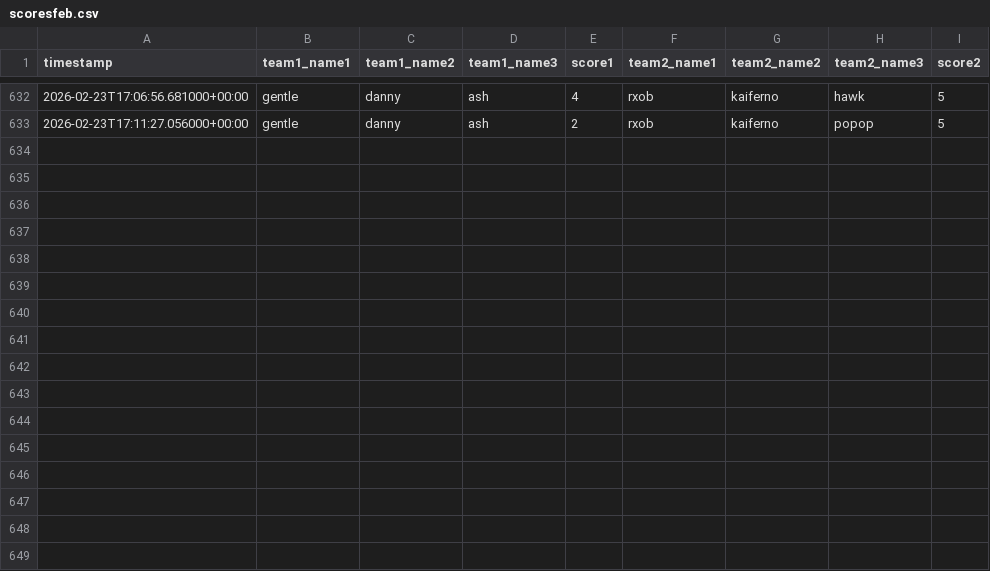
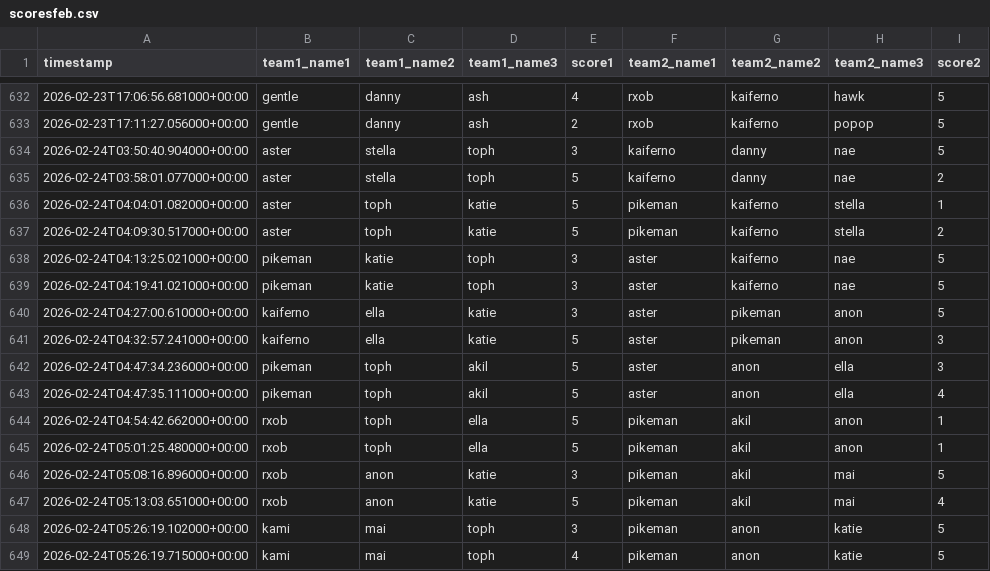
Before and after one commit to popopmc/popopmc.github.io, a CSV file: data/scoresfeb.csv, drawn as a sheet; only a part is shown, gaps mark what is left out; the diff names each change by its address in the sheet, - before the commit and + after, or states it on an @@ line.

Commit message:
Update scores: Added new game scores

```diff
--- a/data/scoresfeb.csv
+++ b/data/scoresfeb.csv
+row 634: 2026-02-24T03:50:40.904000+00:00 | aster | stella | toph | 3 | kaiferno | danny | nae | 5
+row 635: 2026-02-24T03:58:01.077000+00:00 | aster | stella | toph | 5 | kaiferno | danny | nae | 2
+row 636: 2026-02-24T04:04:01.082000+00:00 | aster | toph | katie | 5 | pikeman | kaiferno | stella | 1
+row 637: 2026-02-24T04:09:30.517000+00:00 | aster | toph | katie | 5 | pikeman | kaiferno | stella | 2
+row 638: 2026-02-24T04:13:25.021000+00:00 | pikeman | katie | toph | 3 | aster | kaiferno | nae | 5
+row 639: 2026-02-24T04:19:41.021000+00:00 | pikeman | katie | toph | 3 | aster | kaiferno | nae | 5
+row 640: 2026-02-24T04:27:00.610000+00:00 | kaiferno | ella | katie | 3 | aster | pikeman | anon | 5
+row 641: 2026-02-24T04:32:57.241000+00:00 | kaiferno | ella | katie | 5 | aster | pikeman | anon | 3
+row 642: 2026-02-24T04:47:34.236000+00:00 | pikeman | toph | akil | 5 | aster | anon | ella | 3
+row 643: 2026-02-24T04:47:35.111000+00:00 | pikeman | toph | akil | 5 | aster | anon | ella | 4
+row 644: 2026-02-24T04:54:42.662000+00:00 | rxob | toph | ella | 5 | pikeman | akil | anon | 1
+row 645: 2026-02-24T05:01:25.480000+00:00 | rxob | toph | ella | 5 | pikeman | akil | anon | 1
+row 646: 2026-02-24T05:08:16.896000+00:00 | rxob | anon | katie | 3 | pikeman | akil | mai | 5
+row 647: 2026-02-24T05:13:03.651000+00:00 | rxob | anon | katie | 5 | pikeman | akil | mai | 4
+row 648: 2026-02-24T05:26:19.102000+00:00 | kami | mai | toph | 3 | pikeman | anon | katie | 5
+row 649: 2026-02-24T05:26:19.715000+00:00 | kami | mai | toph | 4 | pikeman | anon | katie | 5
```
